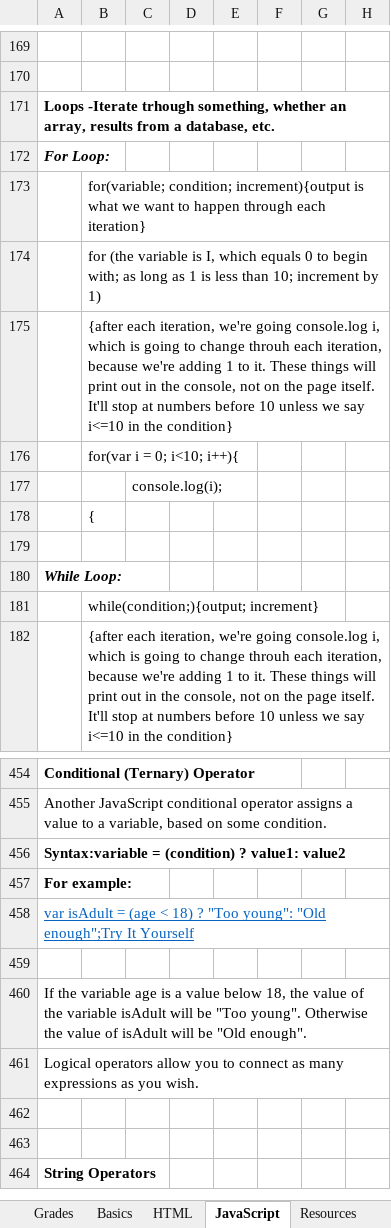
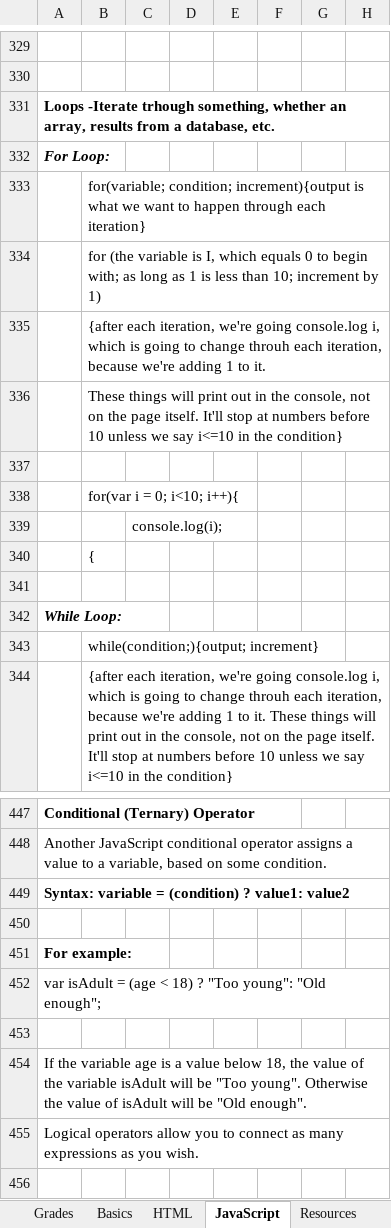
Before and after one commit to TRCoder29/MSIMBO, an Excel workbook: General/Curriculum (Personalized).xlsx, sheet JavaScript, drawn as a sheet; only a part is shown, gaps mark what is left out; the shorter side is filled out with more unchanged rows; values as stored, in another font and other column widths than the file's, no borders; charts and pictures not drawn; addresses are those after the commit; rows hold the shown columns only; the diff covers the shown part only; the diff names each change by its address in the sheet, - before the commit and + after, or states it on an @@ line.

```diff
--- a/General/Curriculum (Personalized).xlsx (sheet JavaScript)
+++ b/General/Curriculum (Personalized).xlsx (sheet JavaScript)
-B335: …to it. These things will print out in the console, not on the page itself. It'll stop at numbers before 10 unless we say i<=10 in the condition}
+B335: …to it.
+row 336:  | These things will print out in the console, not on the page itself. It'll stop at numbers before 10 unless we say i<=10 in the condition}
+row 337: (empty)
-A449: Syntax:variable = (condition)…
+A449: Syntax: variable = (condition)…
+row 450: (empty)
-A452: …young": "Old enough";Try It Yourself
+A452: …young": "Old enough";
@@ A452 underline: on → off, text colour: #0563C1 → black @@
```
Also changed, not shown: 114 added rows, 123 removed rows, 56 moved rows, 4 edited cells and cell formats elsewhere in this sheet, sheet Resources, sheet Basics, sheet HTML, charts or pictures, 25 other files.
